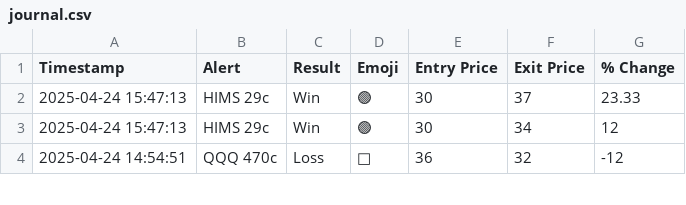
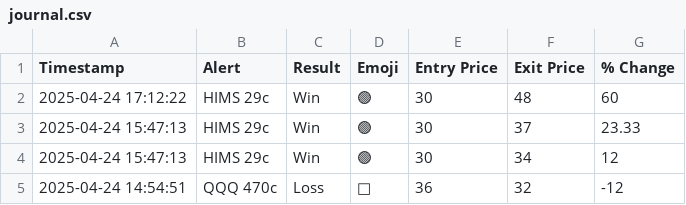
Before and after one commit to flowgeniusmz/daddyisms, a CSV file: journal.csv, drawn as a sheet; only a part is shown.

```diff
--- a/journal.csv
+++ b/journal.csv
@@ -1,2 +1,3 @@
 Timestamp,Alert,Result,Emoji,Entry Price,Exit Price,% Change
+2025-04-24 17:12:22, HIMS 29c, Win, 🟢, 30, 48, 60
 2025-04-24 15:47:13, HIMS 29c, Win,🟢, 30, 37, 23.33
```
